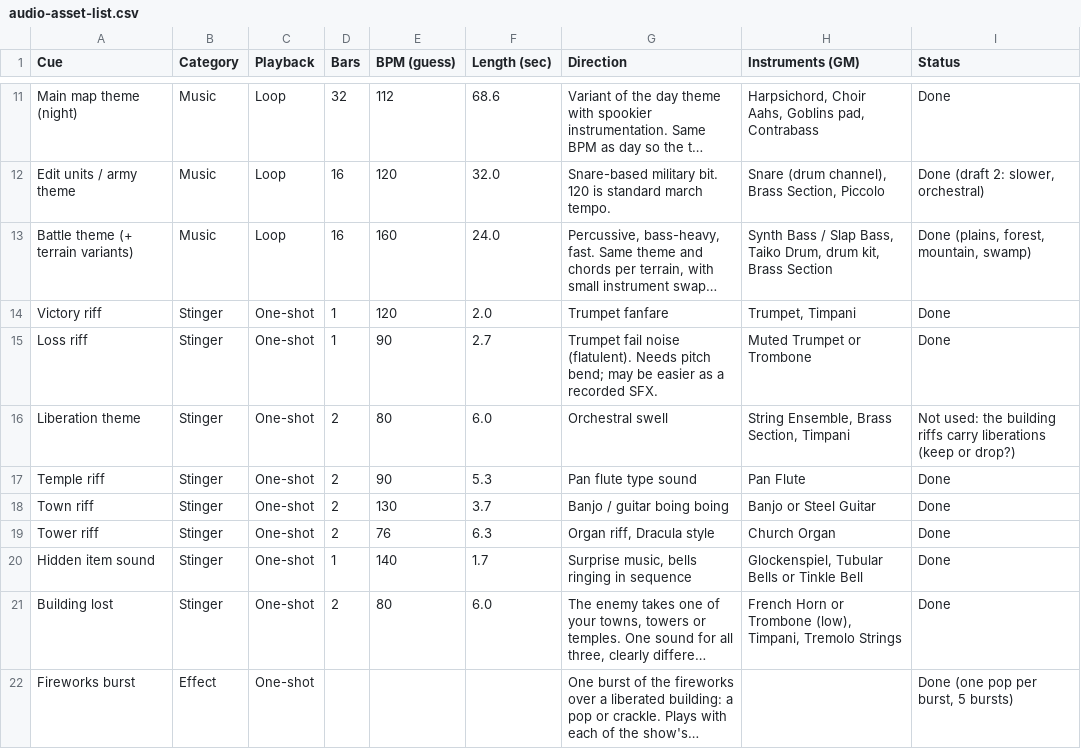
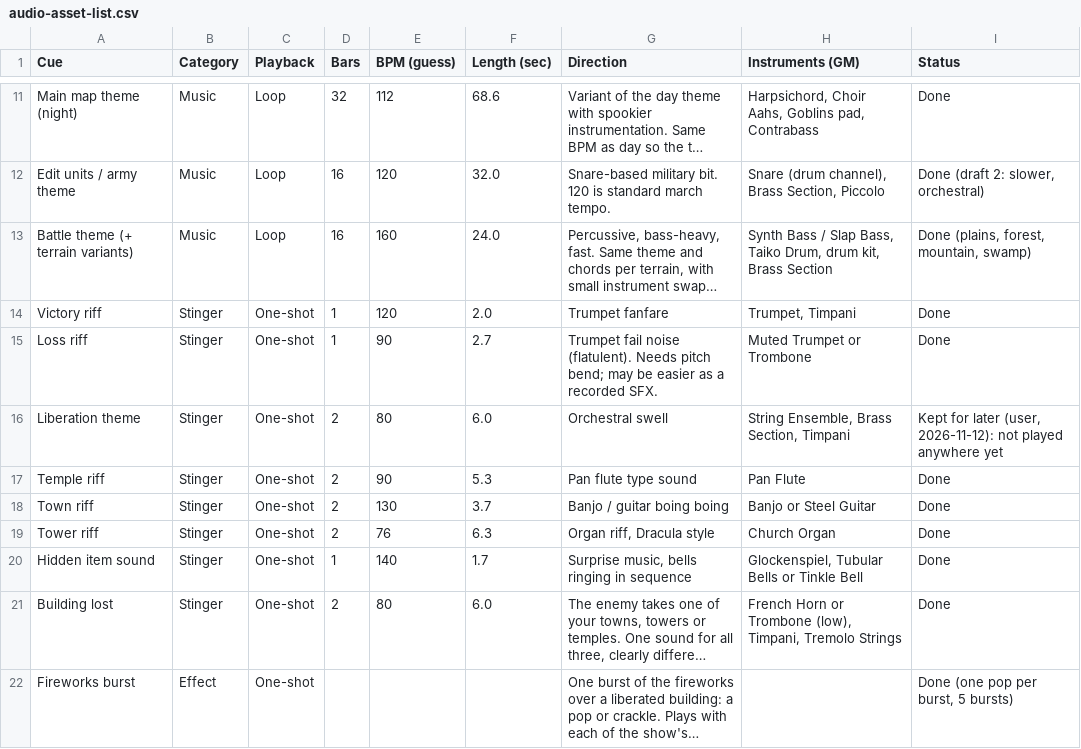
Before and after one commit to abeuscher/roguebattle, a CSV file: data/audio-asset-list.csv, drawn as a sheet; only a part is shown, gaps mark what is left out; long unchanged cells end in ….

```diff
--- a/data/audio-asset-list.csv
+++ b/data/audio-asset-list.csv
@@ -15,3 +15,3 @@ Victory riff,Stinger,One-shot,1,120,2.0,Trumpet fanfare,"Trumpet, Timpani",Done
 Loss riff,Stinger,One-shot,1,90,2.7,Trumpet fail noise (flatulent). Needs pitch bend; may be easier as a recorded SFX.,Muted Trumpet or Trombone,Done
-Liberation theme,Stinger,One-shot,2,80,6.0,Orchestral swell,"String Ensemble, Brass Section, Timpani",Not used: the building riffs carry liberations (keep or drop?)
+Liberation theme,Stinger,One-shot,2,80,6.0,Orchestral swell,"String Ensemble, Brass Section, Timpani","Kept for later (user, 2026-11-12): not played anywhere yet"
 Temple riff,Stinger,One-shot,2,90,5.3,Pan flute type sound,Pan Flute,Done
```
Also changed, not shown: 2 other files.
